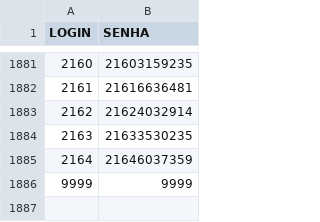
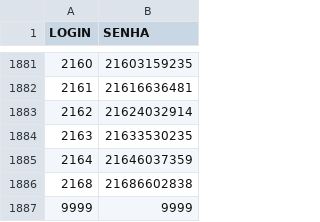
Before and after one commit to gabrieldutra-coder/Portal-de-Transportadora-Shopper, a CSV file: backend/data/usuarios.csv, drawn as a sheet; only a part is shown, gaps mark what is left out; the diff names each change by its address in the sheet, - before the commit and + after, or states it on an @@ line.

```diff
--- a/backend/data/usuarios.csv
+++ b/backend/data/usuarios.csv
+row 1886: 2168 | 21686602838
```
Also changed, not shown: backend/data/erros.csv, 1 other file.
